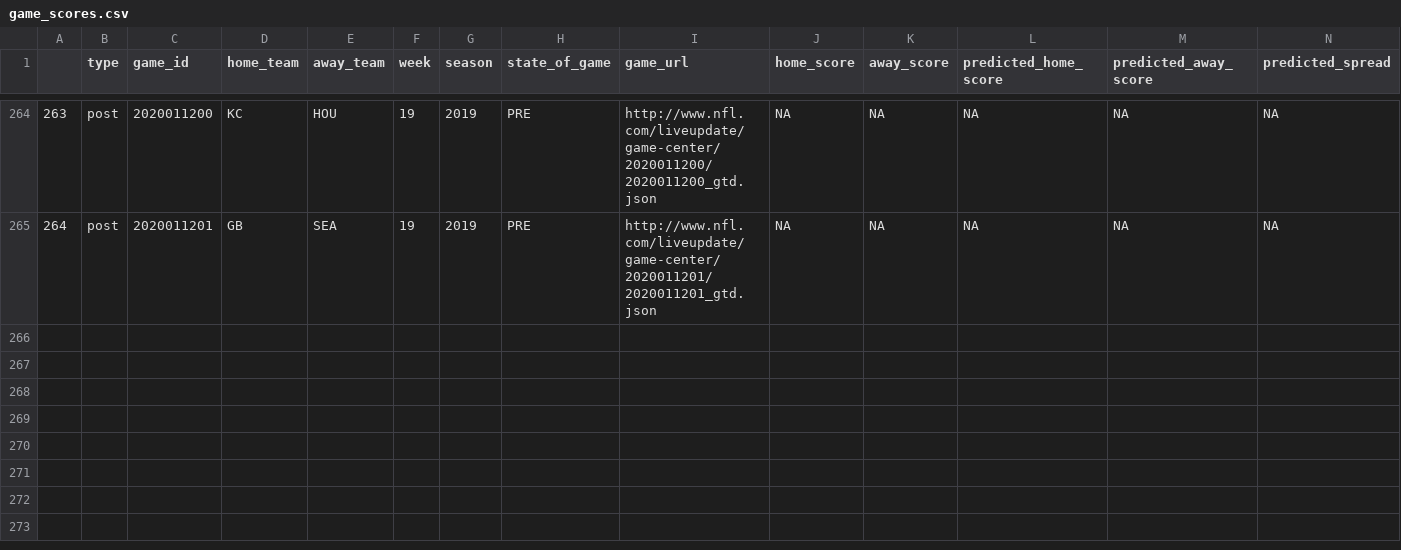
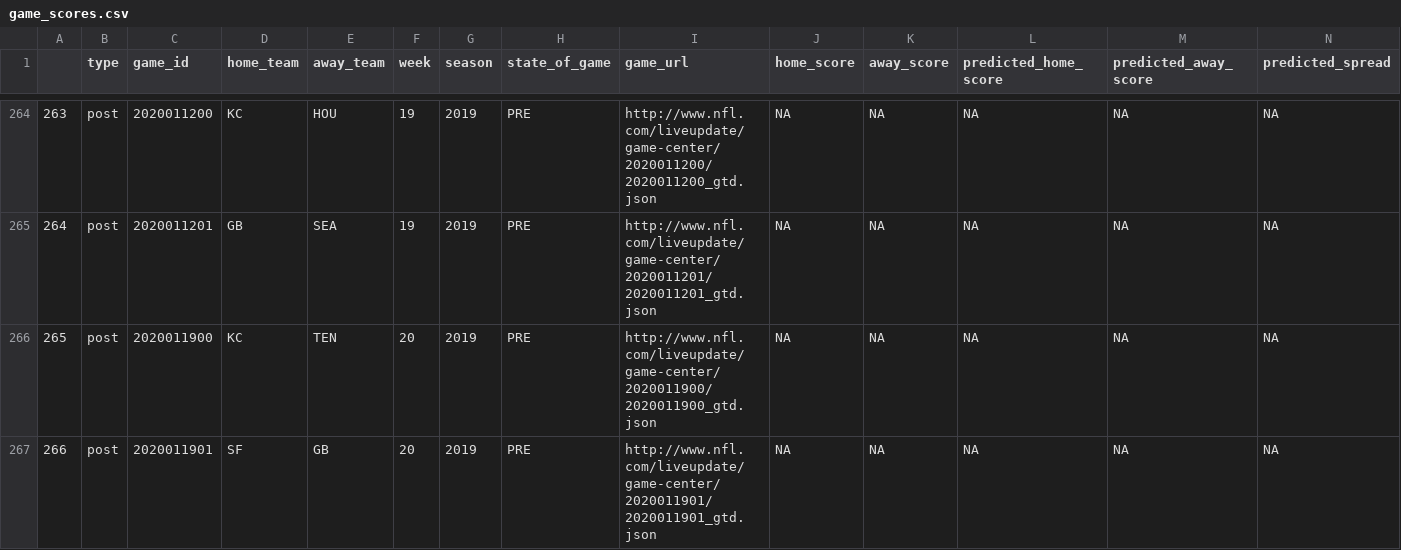
Before and after one commit to jackeiel/NFL2, a CSV file: DATA/Predictions/game_scores.csv, drawn as a sheet; only a part is shown, gaps mark what is left out; rows hold the shown columns only; the diff names each change by its address in the sheet, - before the commit and + after, or states it on an @@ line.

Commit message:
got week 20 games set up

```diff
--- a/DATA/Predictions/game_scores.csv
+++ b/DATA/Predictions/game_scores.csv
+row 266: 265 | post | 2020011900 | KC | TEN | 20 | 2019 | PRE | http://www.nfl.com/liveupdate/game-center/2020011900/2020011900_gtd.json | NA | NA | NA | NA | NA
+row 267: 266 | post | 2020011901 | SF | GB | 20 | 2019 | PRE | http://www.nfl.com/liveupdate/game-center/2020011901/2020011901_gtd.json | NA | NA | NA | NA | NA
```
Also changed, not shown: 1 other file.
